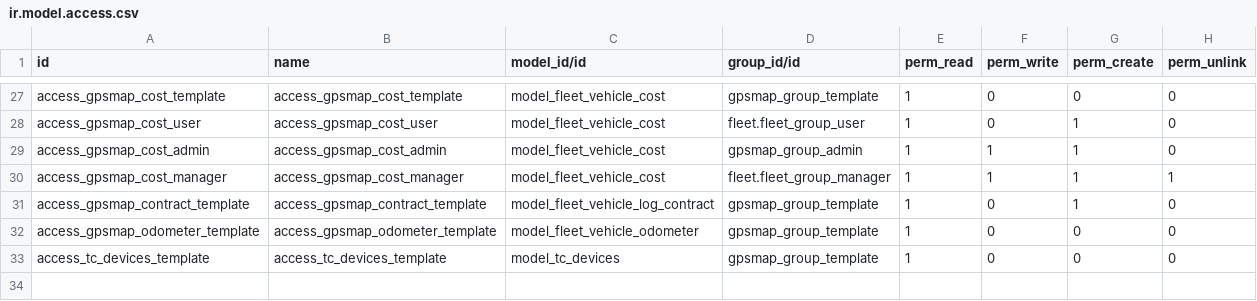
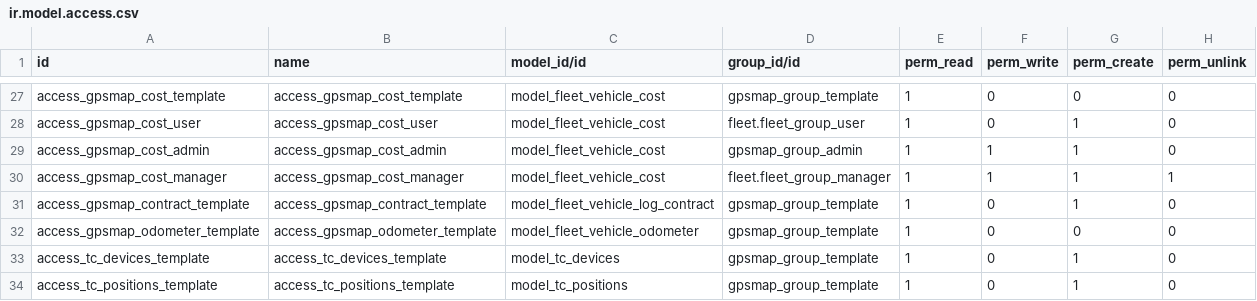
Before and after one commit to eduardovizcaino/gpsmap_solesgps, a CSV file: gpsmap/security/ir.model.access.csv, drawn as a sheet; only a part is shown, gaps mark what is left out.

Commit message:
Update

```diff
--- a/gpsmap/security/ir.model.access.csv
+++ b/gpsmap/security/ir.model.access.csv
@@ -32,2 +32,3 @@ access_gpsmap_contract_template,access_gpsmap_contract_template,model_fleet_vehi
 access_gpsmap_odometer_template,access_gpsmap_odometer_template,model_fleet_vehicle_odometer,gpsmap_group_template,1,0,0,0
-access_tc_devices_template,access_tc_devices_template,model_tc_devices,gpsmap_group_template,1,0,0,0
+access_tc_devices_template,access_tc_devices_template,model_tc_devices,gpsmap_group_template,1,0,1,0
+access_tc_positions_template,access_tc_positions_template,model_tc_positions,gpsmap_group_template,1,0,1,0
```
